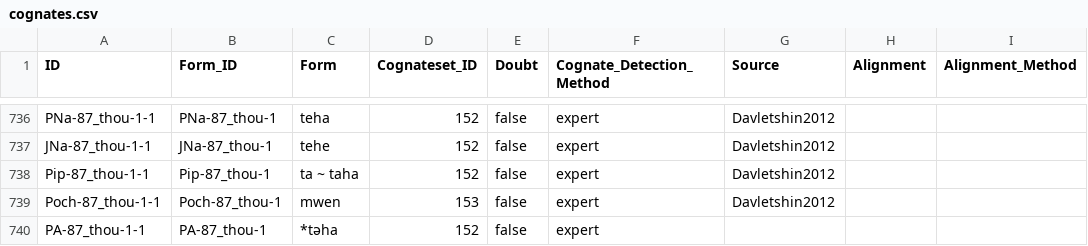
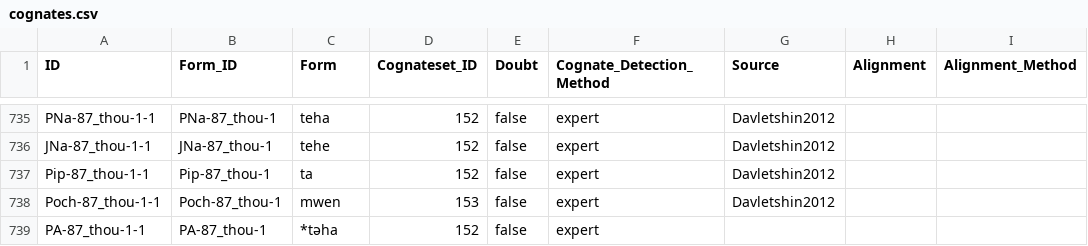
Before and after one commit to lexibank/davletshinaztecan, a CSV file: cldf/cognates.csv, drawn as a sheet; only a part is shown, gaps mark what is left out; addresses are those after the commit; the diff covers the shown part only; the diff names each change by its address in the sheet, - before the commit and + after, or states it on an @@ line.

```diff
--- a/cldf/cognates.csv
+++ b/cldf/cognates.csv
-C737 (Form): ta ~ taha
+C737 (Form): ta
```
Also changed, not shown: 1 removed row and 5 edited cells elsewhere in this file, 8 other files.
